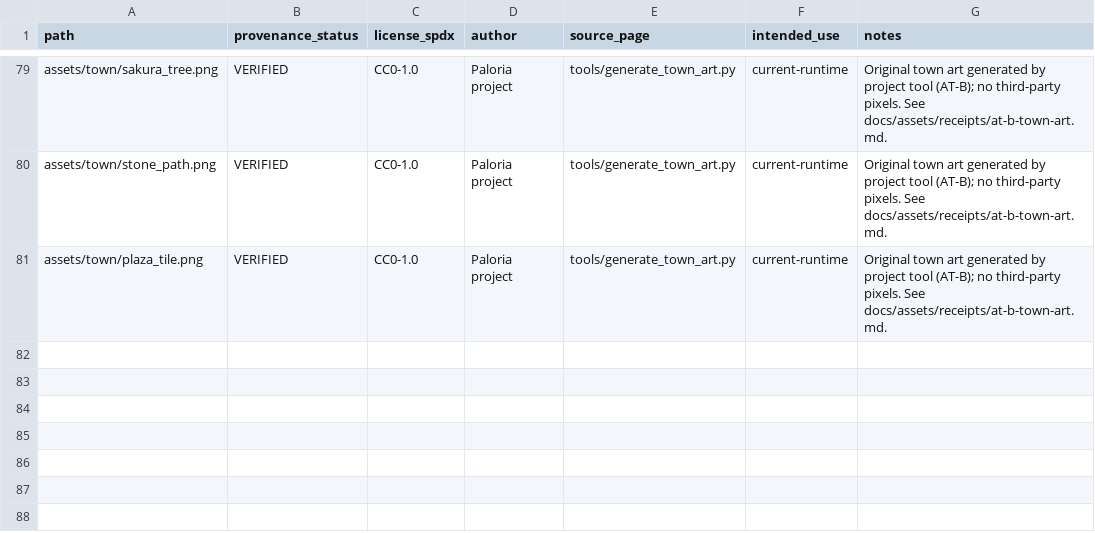
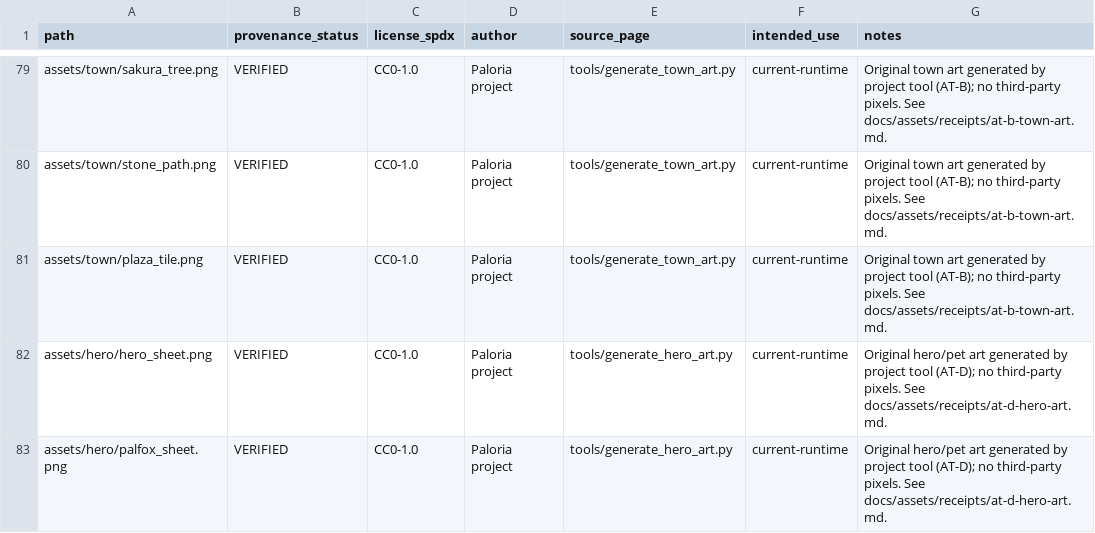
Before and after one commit to SatohJiro/game2d, a CSV file: docs/assets/provenance_overrides.csv, drawn as a sheet; only a part is shown, gaps mark what is left out; the diff names each change by its address in the sheet, - before the commit and + after, or states it on an @@ line.

```diff
--- a/docs/assets/provenance_overrides.csv
+++ b/docs/assets/provenance_overrides.csv
+row 82: assets/hero/hero_sheet.png | VERIFIED | CC0-1.0 | Paloria project | tools/generate_hero_art.py | current-runtime | Original hero/pet art generated by project tool (AT-D); no third-party pixels. See docs/assets/receipts/at-d-hero-art.md.
+row 83: assets/hero/palfox_sheet.png | VERIFIED | CC0-1.0 | Paloria project | tools/generate_hero_art.py | current-runtime | Original hero/pet art generated by project tool (AT-D); no third-party pixels. See docs/assets/receipts/at-d-hero-art.md.
```
Also changed, not shown: docs/assets/asset_actions.csv, docs/assets/asset_manifest.csv, 14 other files.
